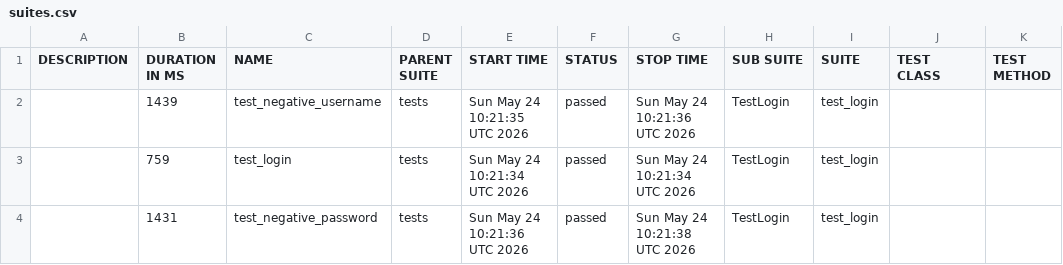
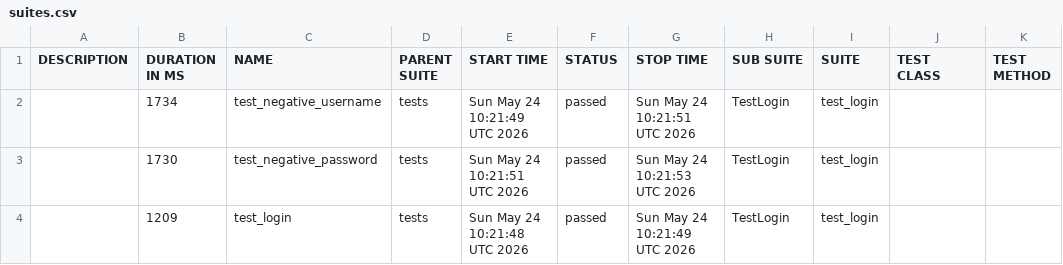
Before and after one commit to Kraym228/authorization_test_mini_project, a CSV file: data/suites.csv, drawn as a sheet.

```diff
--- a/data/suites.csv
+++ b/data/suites.csv
@@ -1,4 +1,4 @@
 "DESCRIPTION","DURATION IN MS","NAME","PARENT SUITE","START TIME","STATUS","STOP TIME","SUB SUITE","SUITE","TEST CLASS","TEST METHOD"
-"","1439","test_negative_username","tests","Sun May 24 10:21:35 UTC 2026","passed","Sun May 24 10:21:36 UTC 2026","TestLogin","test_login","",""
-"","759","test_login","tests","Sun May 24 10:21:34 UTC 2026","passed","Sun May 24 10:21:34 UTC 2026","TestLogin","test_login","",""
-"","1431","test_negative_password","tests","Sun May 24 10:21:36 UTC 2026","passed","Sun May 24 10:21:38 UTC 2026","TestLogin","test_login","",""
+"","1734","test_negative_username","tests","Sun May 24 10:21:49 UTC 2026","passed","Sun May 24 10:21:51 UTC 2026","TestLogin","test_login","",""
+"","1730","test_negative_password","tests","Sun May 24 10:21:51 UTC 2026","passed","Sun May 24 10:21:53 UTC 2026","TestLogin","test_login","",""
+"","1209","test_login","tests","Sun May 24 10:21:48 UTC 2026","passed","Sun May 24 10:21:49 UTC 2026","TestLogin","test_login","",""
```
Also changed, not shown: 27 other files.
